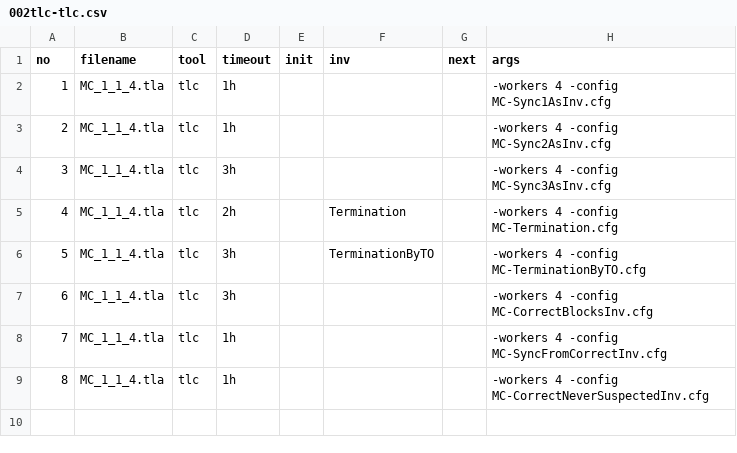
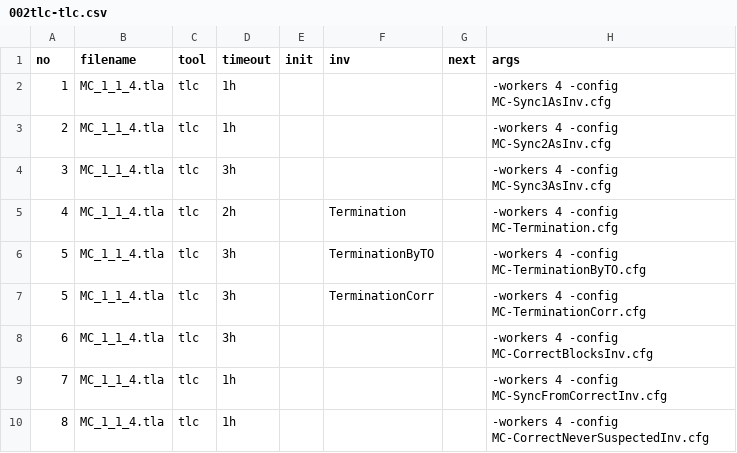
Before and after one commit to informalsystems/tendermint-rs, a CSV file: docs/spec/fastsync/verification/002tlc-tlc.csv, drawn as a sheet; the diff names each change by its address in the sheet, - before the commit and + after, or states it on an @@ line.

Commit message:
TerminationCorr

```diff
--- a/docs/spec/fastsync/verification/002tlc-tlc.csv
+++ b/docs/spec/fastsync/verification/002tlc-tlc.csv
+row 7: 5 | MC_1_1_4.tla | tlc | 3h |  | TerminationCorr |  | -workers 4 -config MC-TerminationCorr.cfg
```
Also changed, not shown: 1 other file.
